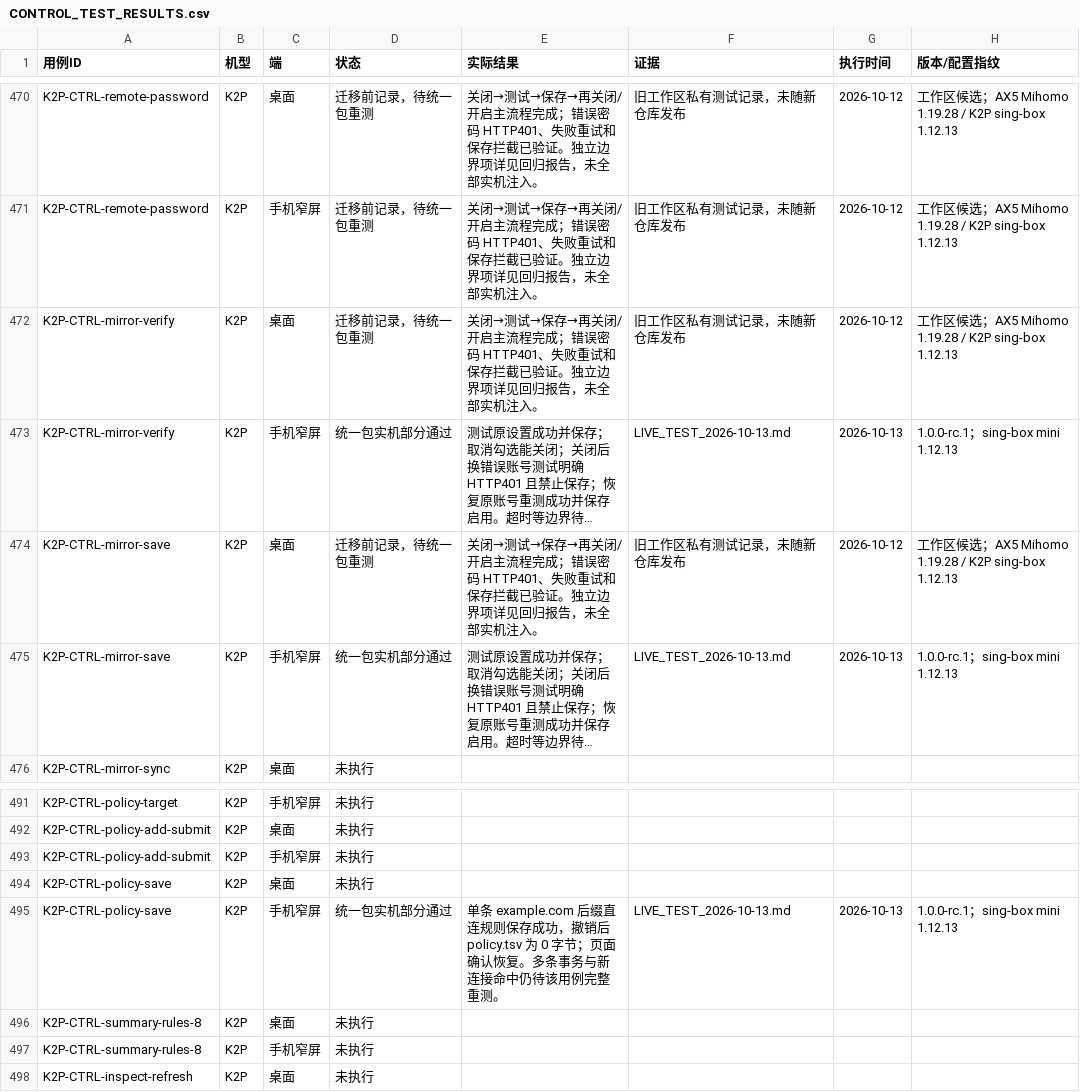
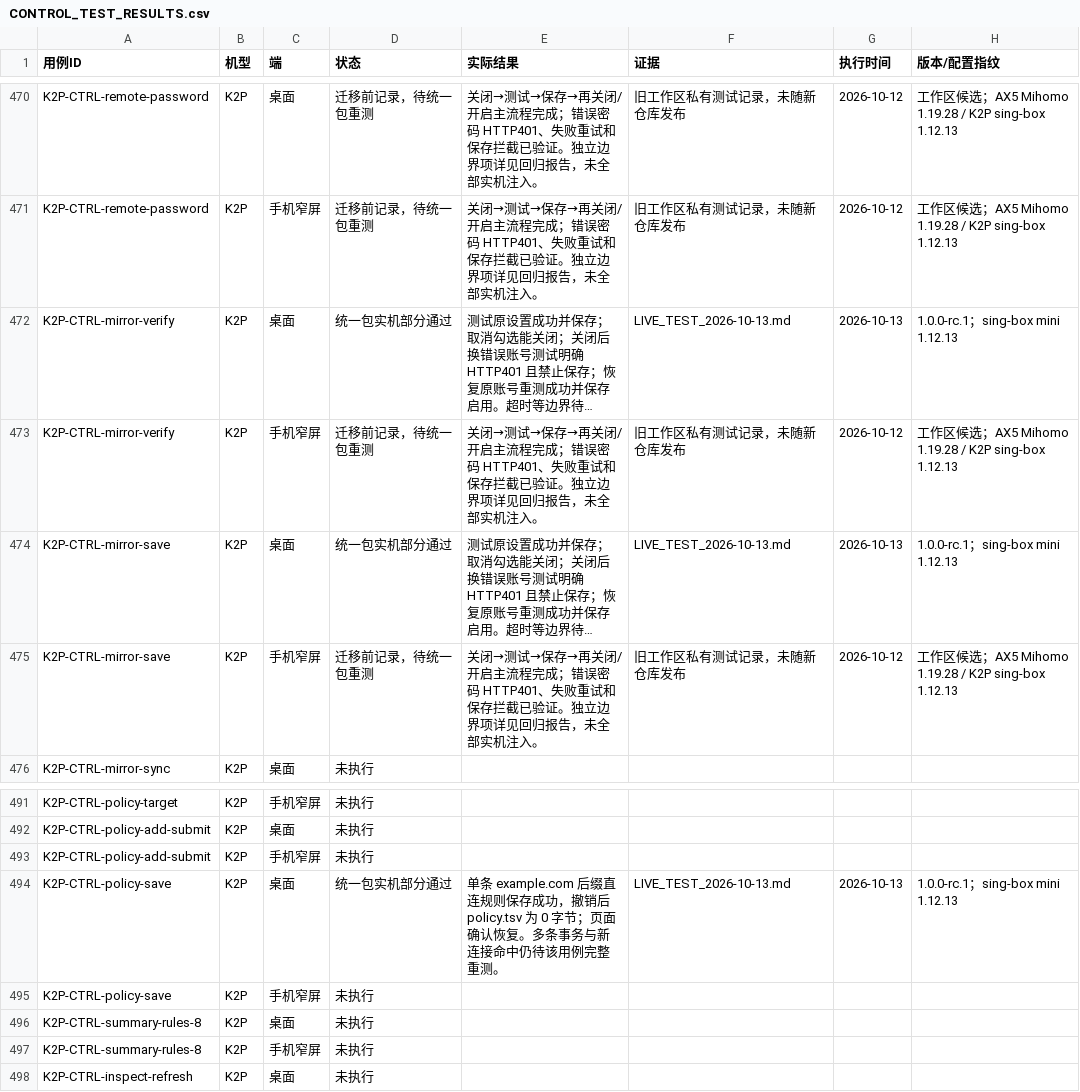
Before and after one commit to wcbspp/ShellCrash-Router-Panel, a CSV file: docs/CONTROL_TEST_RESULTS.csv, drawn as a sheet; only a part is shown, gaps mark what is left out; long unchanged cells end in …; removed rows and columns are numbered as before the commit, all else as after; the diff names each change by its address in the sheet, - before the commit and + after, or states it on an @@ line.

Commit message:
Clarify viewport evidence in device test records

```diff
--- a/docs/CONTROL_TEST_RESULTS.csv
+++ b/docs/CONTROL_TEST_RESULTS.csv
-row 472: K2P-CTRL-mirror-verify | K2P | 桌面 | 迁移前记录，待统一包重测 | 关闭→测试→保存→再关闭/开启主流程完成；错误密码 HTTP401、失败重试和保存拦截已验证。独立边界项详见回归报告，未全部实机注入。 | 旧工作区私有测试记录，未随新仓库发布 | 2026-10-12 | 工作区候选；AX5 Mihomo 1.19.28 / K2P sing-box 1.12.13
-C472 (端): 手机窄屏
+C472 (端): 桌面
-A473 (用例ID): K2P-CTRL-mirror-save
+A473 (用例ID): K2P-CTRL-mirror-verify
-C473 (端): 桌面
+C473 (端): 手机窄屏
-C474 (端): 手机窄屏
+C474 (端): 桌面
+row 475: K2P-CTRL-mirror-save | K2P | 手机窄屏 | 迁移前记录，待统一包重测 | 关闭→测试→保存→再关闭/开启主流程完成；错误密码 HTTP401、失败重试和保存拦截已验证。独立边界项详见回归报告，未全部实机注入。 | 旧工作区私有测试记录，未随新仓库发布 | 2026-10-12 | 工作区候选；AX5 Mihomo 1.19.28 / K2P sing-box 1.12.13
-row 494: K2P-CTRL-policy-save | K2P | 桌面 | 未执行
-C494 (端): 手机窄屏
+C494 (端): 桌面
+row 495: K2P-CTRL-policy-save | K2P | 手机窄屏 | 未执行
```
Also changed, not shown: 1 other file.
